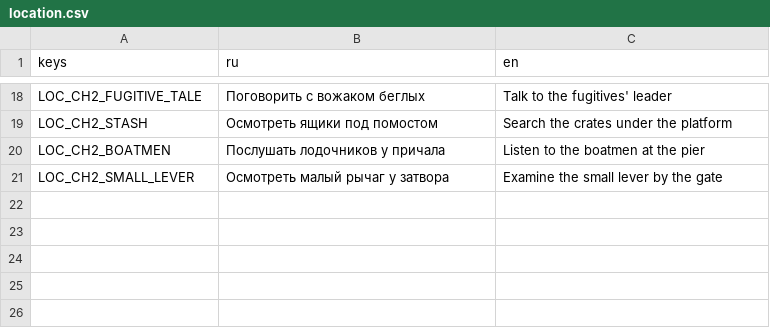
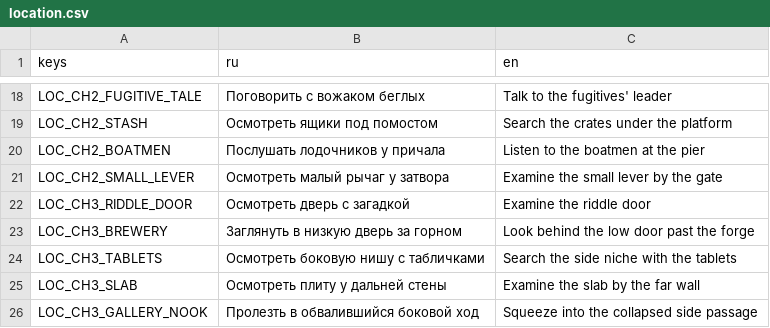
Before and after one commit to patrushev-varlog/tma-v-glubine, a CSV file: game/i18n/location.csv, drawn as a sheet; only a part is shown, gaps mark what is left out.

```diff
--- a/game/i18n/location.csv
+++ b/game/i18n/location.csv
@@ -21 +21,6 @@ LOC_CH2_BOATMEN,Послушать лодочников у причала,Listen
 LOC_CH2_SMALL_LEVER,Осмотреть малый рычаг у затвора,Examine the small lever by the gate
+LOC_CH3_RIDDLE_DOOR,Осмотреть дверь с загадкой,Examine the riddle door
+LOC_CH3_BREWERY,Заглянуть в низкую дверь за горном,Look behind the low door past the forge
+LOC_CH3_TABLETS,Осмотреть боковую нишу с табличками,Search the side niche with the tablets
+LOC_CH3_SLAB,Осмотреть плиту у дальней стены,Examine the slab by the far wall
+LOC_CH3_GALLERY_NOOK,Пролезть в обвалившийся боковой ход,Squeeze into the collapsed side passage
```
Also changed, not shown: 35 other files.
